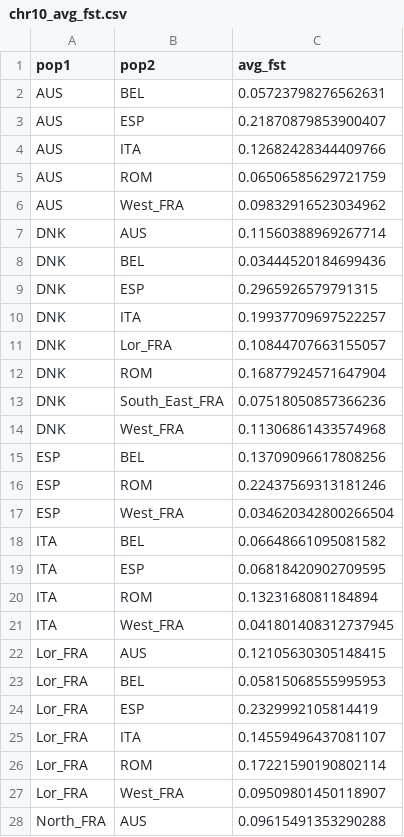
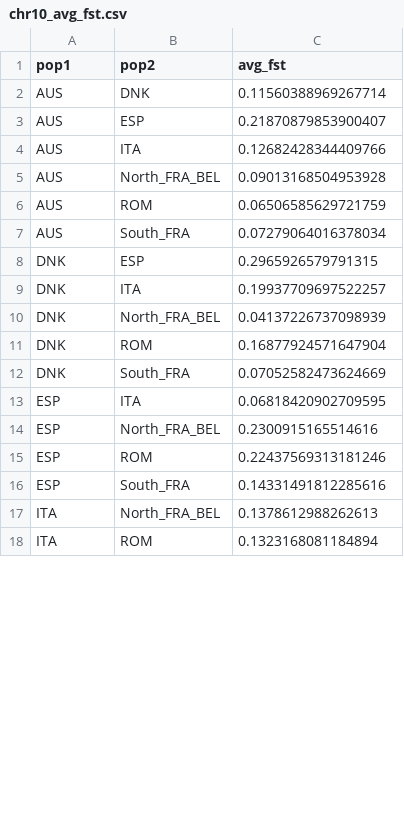
Before and after one commit to CornilleEclecticLab/Apple-Genomic_offset, a CSV file: 03-Population_genetics/02-Pixy/out/dom_admixed_rm/s02.avg_value/chr10_avg_fst.csv, drawn as a sheet; only a part is shown; removed rows and columns are numbered as before the commit, all else as after; the diff covers the shown part only; the diff names each change by its address in the sheet, - before the commit and + after, or states it on an @@ line.

```diff
--- a/03-Population_genetics/02-Pixy/out/dom_admixed_rm/s02.avg_value/chr10_avg_fst.csv
+++ b/03-Population_genetics/02-Pixy/out/dom_admixed_rm/s02.avg_value/chr10_avg_fst.csv
-row 2: AUS | BEL | 0.05723798276562631
+row 2: AUS | DNK | 0.11560388969267714
+row 5: AUS | North_FRA_BEL | 0.09013168504953928
-row 6: AUS | West_FRA | 0.09832916523034962
-row 7: DNK | AUS | 0.11560388969267714
-row 8: DNK | BEL | 0.03444520184699436
+row 7: AUS | South_FRA | 0.07279064016378034
-row 11: DNK | Lor_FRA | 0.10844707663155057
+row 10: DNK | North_FRA_BEL | 0.04137226737098939
-row 13: DNK | South_East_FRA | 0.07518050857366236
-row 14: DNK | West_FRA | 0.11306861433574968
-row 15: ESP | BEL | 0.13709096617808256
+row 12: DNK | South_FRA | 0.07052582473624669
+row 13: ESP | ITA | 0.06818420902709595
+row 14: ESP | North_FRA_BEL | 0.2300915165514616
-row 17: ESP | West_FRA | 0.034620342800266504
-row 18: ITA | BEL | 0.06648661095081582
-row 19: ITA | ESP | 0.06818420902709595
+row 16: ESP | South_FRA | 0.14331491812285616
+row 17: ITA | North_FRA_BEL | 0.1378612988262613
-row 21: ITA | West_FRA | 0.041801408312737945
-row 22: Lor_FRA | AUS | 0.12105630305148415
-row 23: Lor_FRA | BEL | 0.05815068555995953
-row 24: Lor_FRA | ESP | 0.2329992105814419
-row 25: Lor_FRA | ITA | 0.14559496437081107
-row 26: Lor_FRA | ROM | 0.17221590190802114
-row 27: Lor_FRA | West_FRA | 0.09509801450118907
-row 28: North_FRA | AUS | 0.09615491353290288
```
Also changed, not shown: 4 added rows and 18 removed rows elsewhere in this file, 03-Population_genetics/02-Pixy/out/dom_admixed_rm/s02.avg_value/chr05_avg_fst.csv, 03-Population_genetics/02-Pixy/out/dom_admixed_rm/s02.avg_value/chr06_avg_fst.csv, 48 other files.
